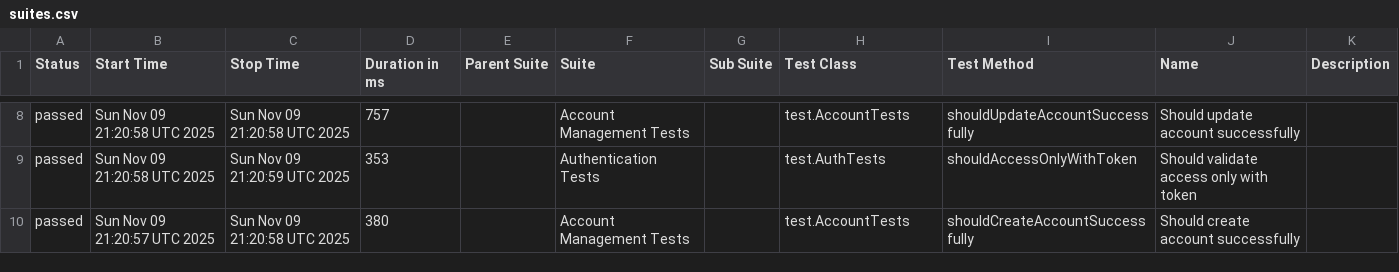
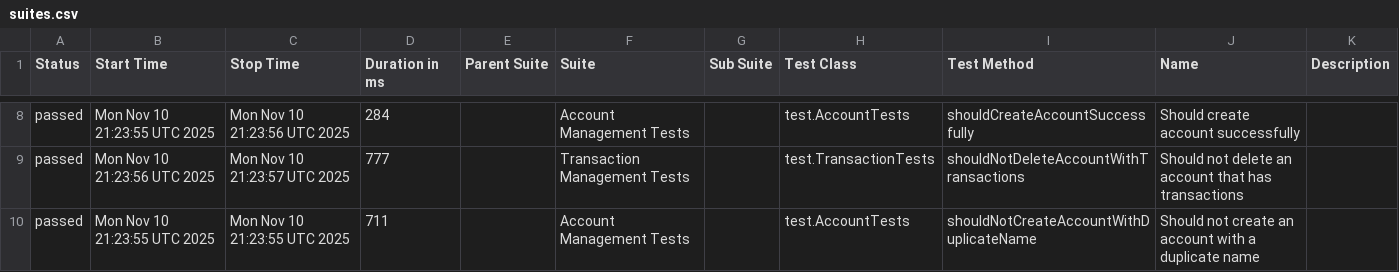
Before and after one commit to JosinaldoGJunior/java-automation-api, a CSV file: data/suites.csv, drawn as a sheet; only a part is shown, gaps mark what is left out; the diff covers the shown part only.

```diff
--- a/data/suites.csv
+++ b/data/suites.csv
@@ -8,3 +8,3 @@
-"passed","Sun Nov 09 21:20:58 UTC 2025","Sun Nov 09 21:20:58 UTC 2025","757","","Account Management Tests","","test.AccountTests","shouldUpdateAccountSuccessfully","Should update account successfully",""
-"passed","Sun Nov 09 21:20:58 UTC 2025","Sun Nov 09 21:20:59 UTC 2025","353","","Authentication Tests","","test.AuthTests","shouldAccessOnlyWithToken","Should validate access only with token",""
-"passed","Sun Nov 09 21:20:57 UTC 2025","Sun Nov 09 21:20:58 UTC 2025","380","","Account Management Tests","","test.AccountTests","shouldCreateAccountSuccessfully","Should create account successfully",""
+"passed","Mon Nov 10 21:23:55 UTC 2025","Mon Nov 10 21:23:56 UTC 2025","284","","Account Management Tests","","test.AccountTests","shouldCreateAccountSuccessfully","Should create account successfully",""
+"passed","Mon Nov 10 21:23:56 UTC 2025","Mon Nov 10 21:23:57 UTC 2025","777","","Transaction Management Tests","","test.TransactionTests","shouldNotDeleteAccountWithTransactions","Should not delete an account that has transactions",""
+"passed","Mon Nov 10 21:23:55 UTC 2025","Mon Nov 10 21:23:55 UTC 2025","711","","Account Management Tests","","test.AccountTests","shouldNotCreateAccountWithDuplicateName","Should not create an account with a duplicate name",""
```
Also changed, not shown: 30 edited cells elsewhere in this file, 31 other files.
